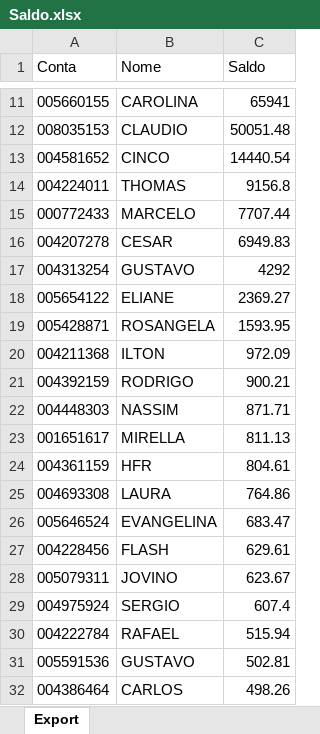
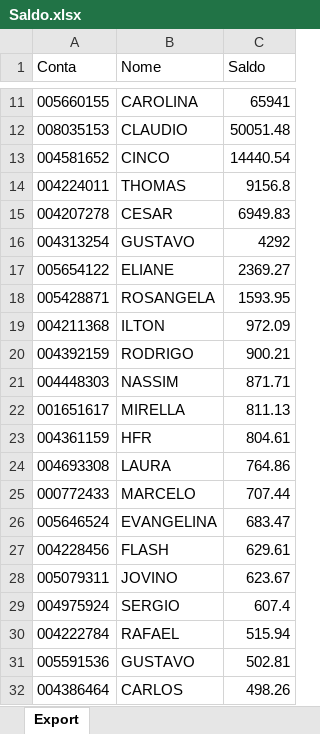
Before and after one commit to bluemetrixgit/Mesa_de_operacao, an Excel workbook: Saldo.xlsx, sheet Export, drawn as a sheet; only a part is shown, gaps mark what is left out; values as stored, in another font and other column widths than the file's, no borders; removed rows and columns are numbered as before the commit, all else as after; the diff names each change by its address in the sheet, - before the commit and + after, or states it on an @@ line.

Commit message:
Add files via upload

```diff
--- a/Saldo.xlsx (sheet Export)
+++ b/Saldo.xlsx (sheet Export)
-row 15: 000772433 | MARCELO | 7707.44
+row 25: 000772433 | MARCELO | 707.44
```
